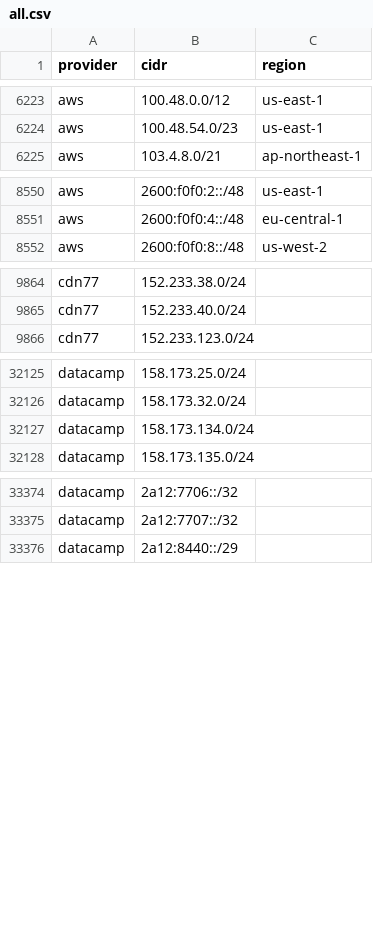
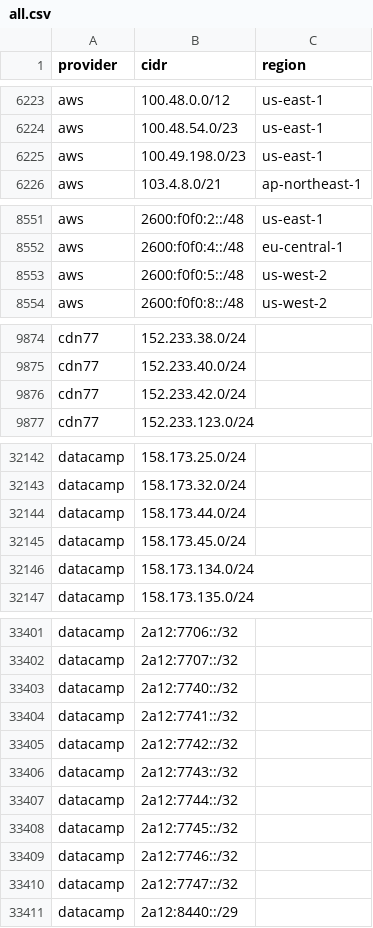
Before and after one commit to prettyleaf/cdn-ip-ranges, a CSV file: all/all.csv, drawn as a sheet; only a part is shown, gaps mark what is left out; the diff covers the shown part only; the diff names each change by its address in the sheet, - before the commit and + after, or states it on an @@ line.

```diff
--- a/all/all.csv
+++ b/all/all.csv
+row 6225: aws | 100.49.198.0/23 | us-east-1
+row 8553: aws | 2600:f0f0:5::/48 | us-west-2
+row 9876: cdn77 | 152.233.42.0/24
+row 32144: datacamp | 158.173.44.0/24
+row 32145: datacamp | 158.173.45.0/24
+row 33403: datacamp | 2a12:7740::/32
+row 33404: datacamp | 2a12:7741::/32
+row 33405: datacamp | 2a12:7742::/32
+row 33406: datacamp | 2a12:7743::/32
+row 33407: datacamp | 2a12:7744::/32
+row 33408: datacamp | 2a12:7745::/32
+row 33409: datacamp | 2a12:7746::/32
+row 33410: datacamp | 2a12:7747::/32
```
Also changed, not shown: 25 added rows and 3 removed rows elsewhere in this file, 12 other files.
